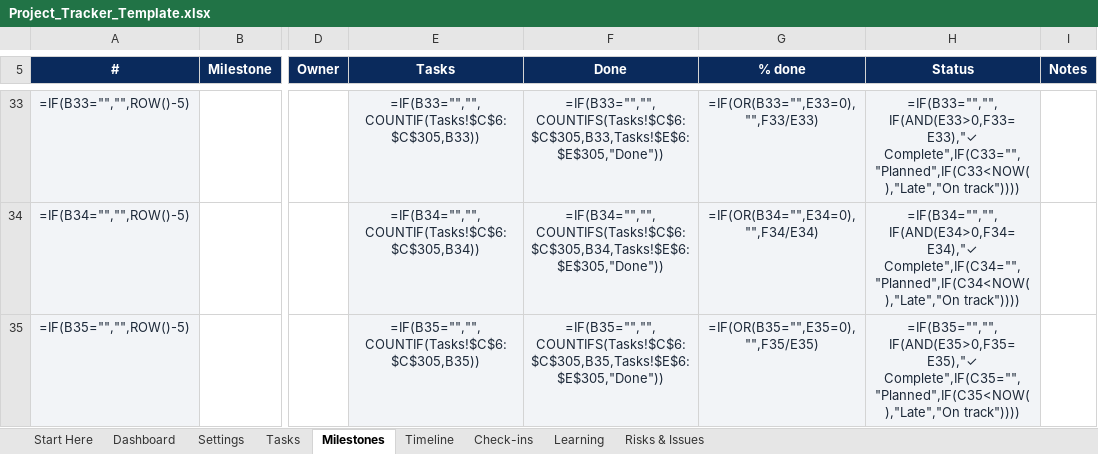
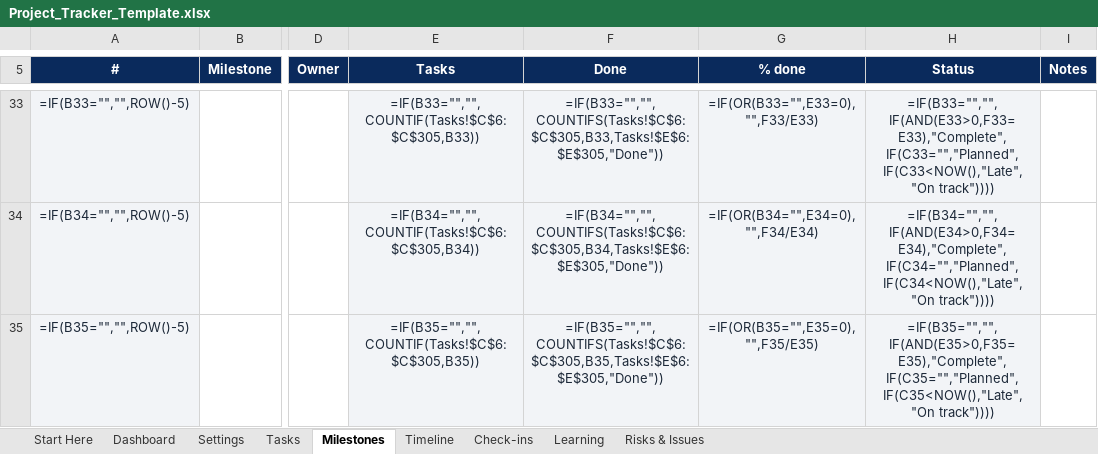
Before and after one commit to 98-Anas/AKT26-LineShine, an Excel workbook: tracker/excel/Project_Tracker_Template.xlsx, sheet Milestones, drawn as a sheet; only a part is shown, gaps mark what is left out; values as stored, in another font and other column widths than the file's, no borders; formulas without a stored value are shown as written; conditional formats not drawn; the diff covers the shown part only; the diff names each change by its address in the sheet, - before the commit and + after, or states it on an @@ line.

```diff
--- a/tracker/excel/Project_Tracker_Template.xlsx (sheet Milestones)
+++ b/tracker/excel/Project_Tracker_Template.xlsx (sheet Milestones)
-H33 (Status): =IF(B33="","",IF(AND(E33>0,F33=E33),"✓ Complete",IF(C33="","Planned",IF(C33<NOW(),"Late","On track"))))
+H33 (Status): =IF(B33="","",IF(AND(E33>0,F33=E33),"Complete",IF(C33="","Planned",IF(C33<NOW(),"Late","On track"))))
-H34 (Status): =IF(B34="","",IF(AND(E34>0,F34=E34),"✓ Complete",IF(C34="","Planned",IF(C34<NOW(),"Late","On track"))))
+H34 (Status): =IF(B34="","",IF(AND(E34>0,F34=E34),"Complete",IF(C34="","Planned",IF(C34<NOW(),"Late","On track"))))
-H35 (Status): =IF(B35="","",IF(AND(E35>0,F35=E35),"✓ Complete",IF(C35="","Planned",IF(C35<NOW(),"Late","On track"))))
+H35 (Status): =IF(B35="","",IF(AND(E35>0,F35=E35),"Complete",IF(C35="","Planned",IF(C35<NOW(),"Late","On track"))))
```
Also changed, not shown: 27 edited cells elsewhere in this sheet, sheet Tasks, sheet Settings, sheet Dashboard, sheet Check-ins, tracker/excel/LineShine_Tracker.xlsx, 6 other files.
